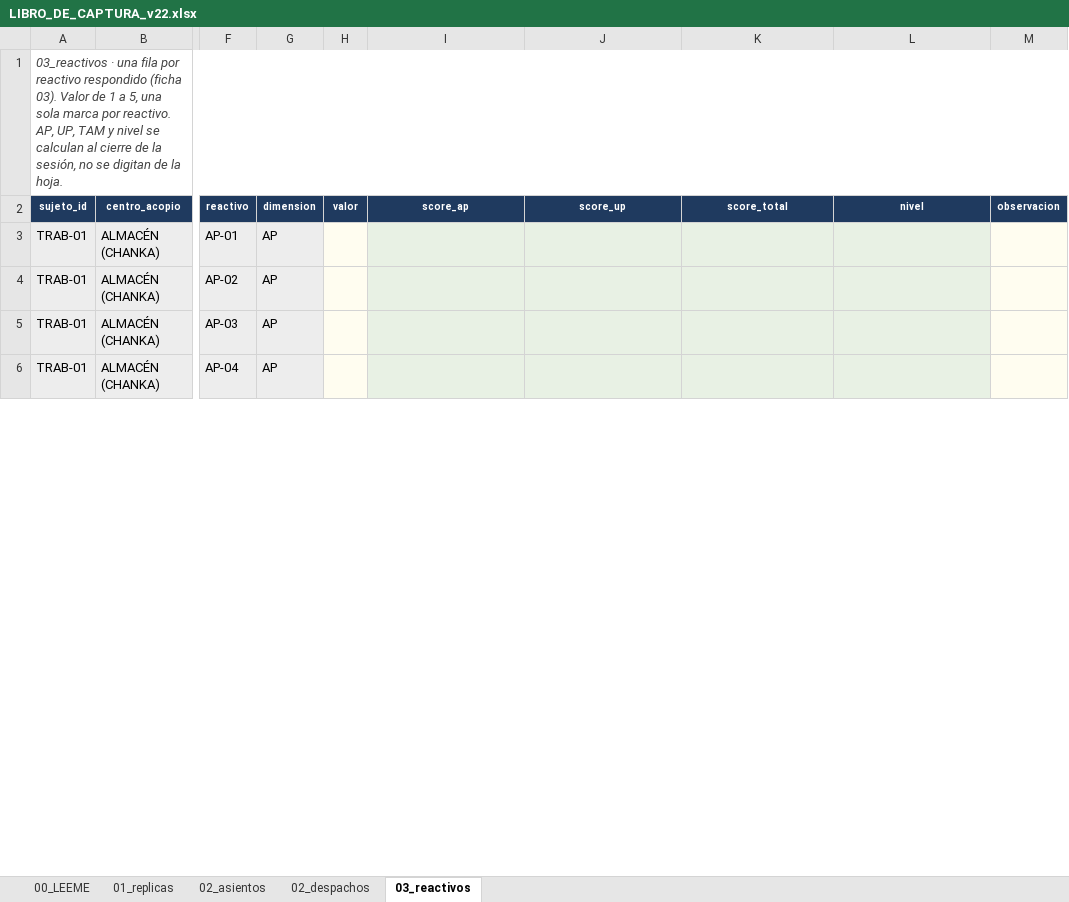
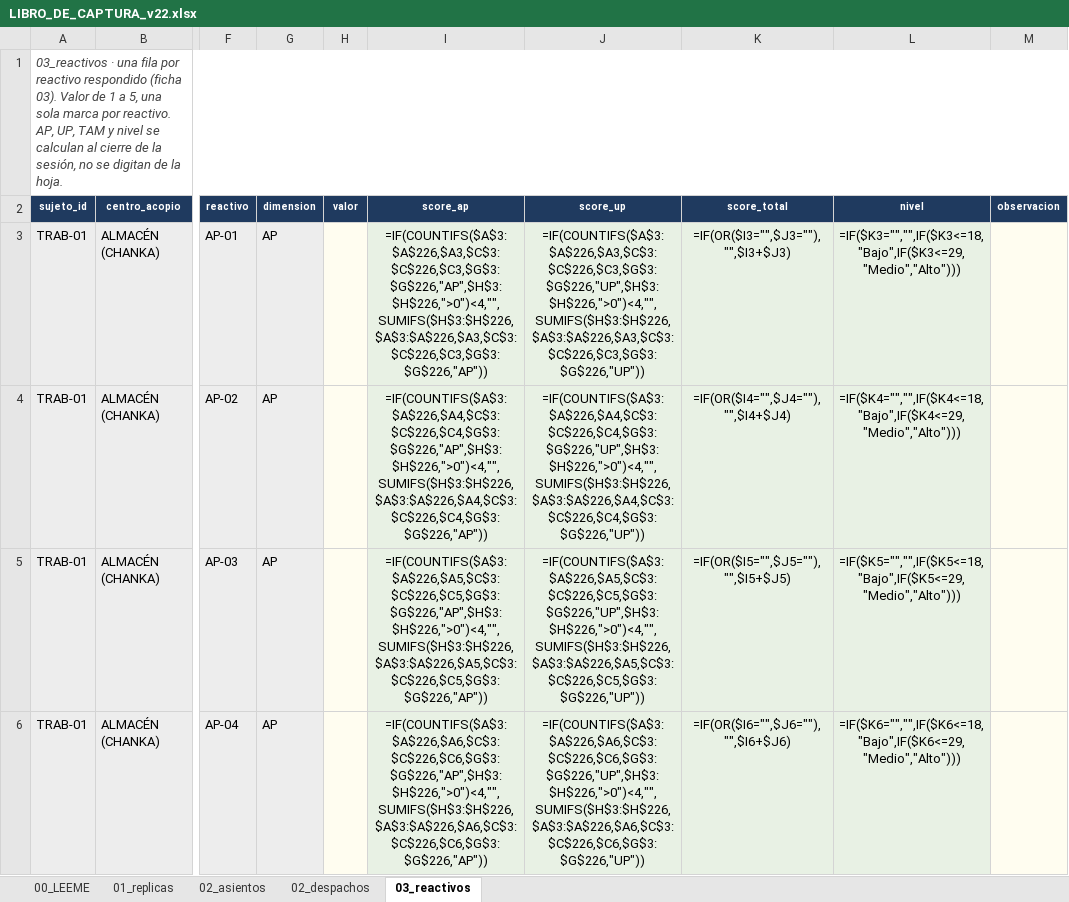
Before and after one commit to JoseLuisQL/tesis_sivac, an Excel workbook: salidas/instrumentos/INSTRUMENTOS_DEFINITIVOS_v22/07_CAPTURA/LIBRO_DE_CAPTURA_v22.xlsx, sheet 03_reactivos, drawn as a sheet; only a part is shown, gaps mark what is left out; values as stored, in another font and other column widths than the file's, no borders; formulas without a stored value are shown as written; the diff covers the shown part only; the diff names each change by its address in the sheet, - before the commit and + after, or states it on an @@ line.

```diff
--- a/salidas/instrumentos/INSTRUMENTOS_DEFINITIVOS_v22/07_CAPTURA/LIBRO_DE_CAPTURA_v22.xlsx (sheet 03_reactivos)
+++ b/salidas/instrumentos/INSTRUMENTOS_DEFINITIVOS_v22/07_CAPTURA/LIBRO_DE_CAPTURA_v22.xlsx (sheet 03_reactivos)
-I3 (score_ap): (empty)
+I3 (score_ap): =IF(COUNTIFS($A$3:$A$226,$A3,$C$3:$C$226,$C3,$G$3:$G$226,"AP",$H$3:$H$226,">0")<4,"",SUMIFS($H$3:$H$226,$A$3:$A$226,$A3,$C$3:$C$226,$C3,$G$3:$G$226,"AP"))
-J3 (score_up): (empty)
+J3 (score_up): =IF(COUNTIFS($A$3:$A$226,$A3,$C$3:$C$226,$C3,$G$3:$G$226,"UP",$H$3:$H$226,">0")<4,"",SUMIFS($H$3:$H$226,$A$3:$A$226,$A3,$C$3:$C$226,$C3,$G$3:$G$226,"UP"))
-K3 (score_total): (empty)
+K3 (score_total): =IF(OR($I3="",$J3=""),"",$I3+$J3)
-L3 (nivel): (empty)
+L3 (nivel): =IF($K3="","",IF($K3<=18,"Bajo",IF($K3<=29,"Medio","Alto")))
-I4 (score_ap): (empty)
+I4 (score_ap): =IF(COUNTIFS($A$3:$A$226,$A4,$C$3:$C$226,$C4,$G$3:$G$226,"AP",$H$3:$H$226,">0")<4,"",SUMIFS($H$3:$H$226,$A$3:$A$226,$A4,$C$3:$C$226,$C4,$G$3:$G$226,"AP"))
-J4 (score_up): (empty)
+J4 (score_up): =IF(COUNTIFS($A$3:$A$226,$A4,$C$3:$C$226,$C4,$G$3:$G$226,"UP",$H$3:$H$226,">0")<4,"",SUMIFS($H$3:$H$226,$A$3:$A$226,$A4,$C$3:$C$226,$C4,$G$3:$G$226,"UP"))
-K4 (score_total): (empty)
+K4 (score_total): =IF(OR($I4="",$J4=""),"",$I4+$J4)
-L4 (nivel): (empty)
+L4 (nivel): =IF($K4="","",IF($K4<=18,"Bajo",IF($K4<=29,"Medio","Alto")))
-I5 (score_ap): (empty)
+I5 (score_ap): =IF(COUNTIFS($A$3:$A$226,$A5,$C$3:$C$226,$C5,$G$3:$G$226,"AP",$H$3:$H$226,">0")<4,"",SUMIFS($H$3:$H$226,$A$3:$A$226,$A5,$C$3:$C$226,$C5,$G$3:$G$226,"AP"))
-J5 (score_up): (empty)
+J5 (score_up): =IF(COUNTIFS($A$3:$A$226,$A5,$C$3:$C$226,$C5,$G$3:$G$226,"UP",$H$3:$H$226,">0")<4,"",SUMIFS($H$3:$H$226,$A$3:$A$226,$A5,$C$3:$C$226,$C5,$G$3:$G$226,"UP"))
-K5 (score_total): (empty)
+K5 (score_total): =IF(OR($I5="",$J5=""),"",$I5+$J5)
-L5 (nivel): (empty)
+L5 (nivel): =IF($K5="","",IF($K5<=18,"Bajo",IF($K5<=29,"Medio","Alto")))
-I6 (score_ap): (empty)
+I6 (score_ap): =IF(COUNTIFS($A$3:$A$226,$A6,$C$3:$C$226,$C6,$G$3:$G$226,"AP",$H$3:$H$226,">0")<4,"",SUMIFS($H$3:$H$226,$A$3:$A$226,$A6,$C$3:$C$226,$C6,$G$3:$G$226,"AP"))
-J6 (score_up): (empty)
+J6 (score_up): =IF(COUNTIFS($A$3:$A$226,$A6,$C$3:$C$226,$C6,$G$3:$G$226,"UP",$H$3:$H$226,">0")<4,"",SUMIFS($H$3:$H$226,$A$3:$A$226,$A6,$C$3:$C$226,$C6,$G$3:$G$226,"UP"))
-K6 (score_total): (empty)
+K6 (score_total): =IF(OR($I6="",$J6=""),"",$I6+$J6)
-L6 (nivel): (empty)
+L6 (nivel): =IF($K6="","",IF($K6<=18,"Bajo",IF($K6<=29,"Medio","Alto")))
```
Also changed, not shown: 880 edited cells elsewhere in this sheet, sheet 02_despachos, sheet 01_replicas, sheet 00_LEEME, 7 other files.
